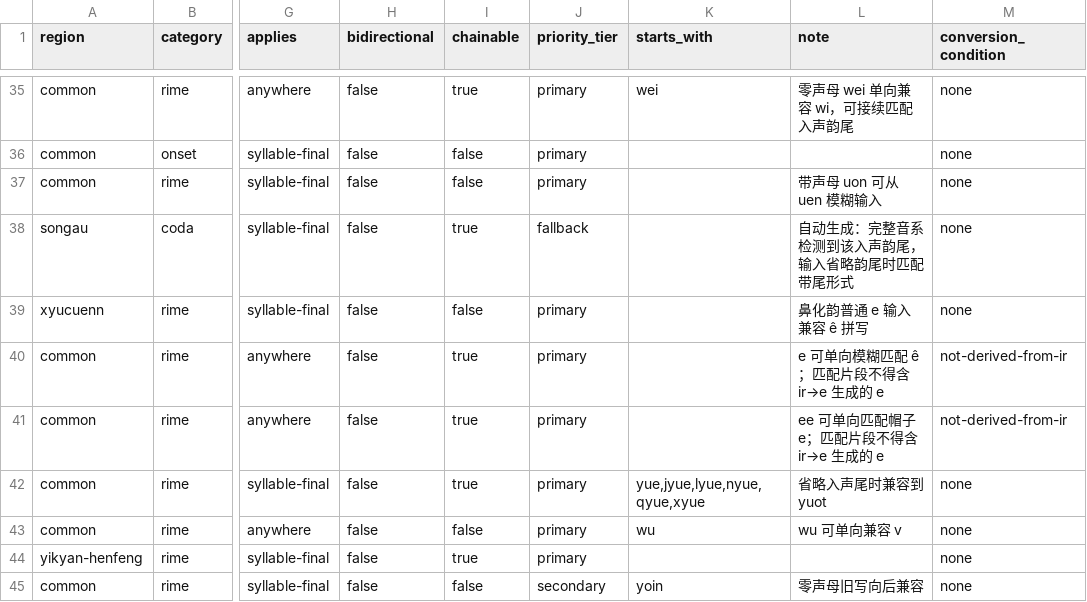
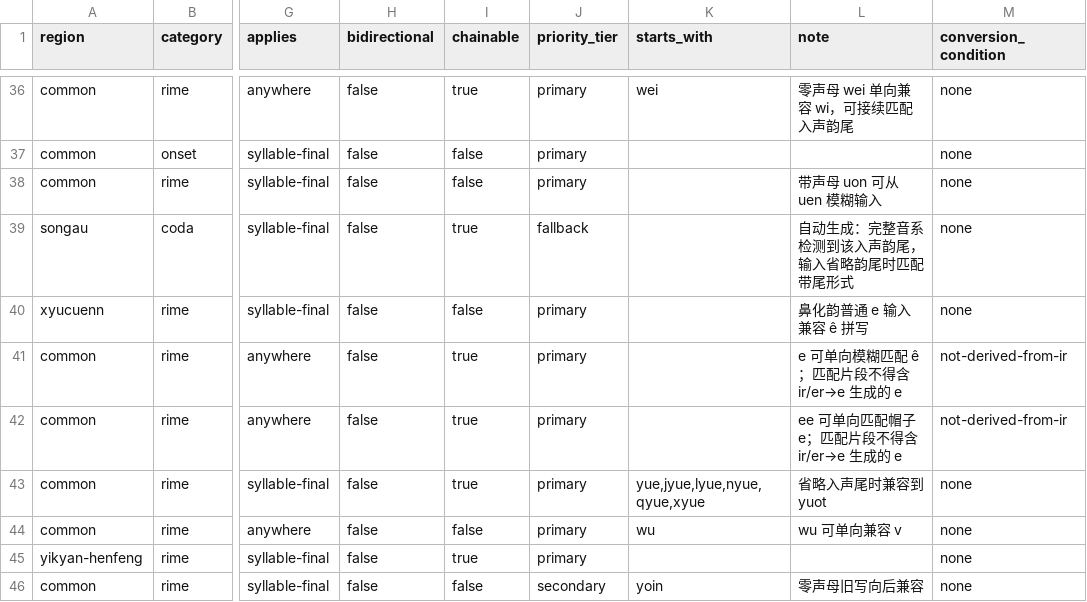
Before and after one commit to Doohaey/GonnyuGeneralIME, a TSV file: resources/fuzzy_scheme.tsv, drawn as a sheet; only a part is shown, gaps mark what is left out; addresses are those after the commit; the diff covers the shown part only; the diff names each change by its address in the sheet, - before the commit and + after, or states it on an @@ line.

Commit message:
feat(fuzzy): add er as precise plain-e input

```diff
--- a/resources/fuzzy_scheme.tsv
+++ b/resources/fuzzy_scheme.tsv
-L41 (note): e 可单向模糊匹配 ê；匹配片段不得含 ir→e 生成的 e
+L41 (note): e 可单向模糊匹配 ê；匹配片段不得含 ir/er→e 生成的 e
-L42 (note): ee 可单向匹配帽子 e；匹配片段不得含 ir→e 生成的 e
+L42 (note): ee 可单向匹配帽子 e；匹配片段不得含 ir/er→e 生成的 e
```
Also changed, not shown: 1 added row and 10 edited cells elsewhere in this file, 8 other files.
